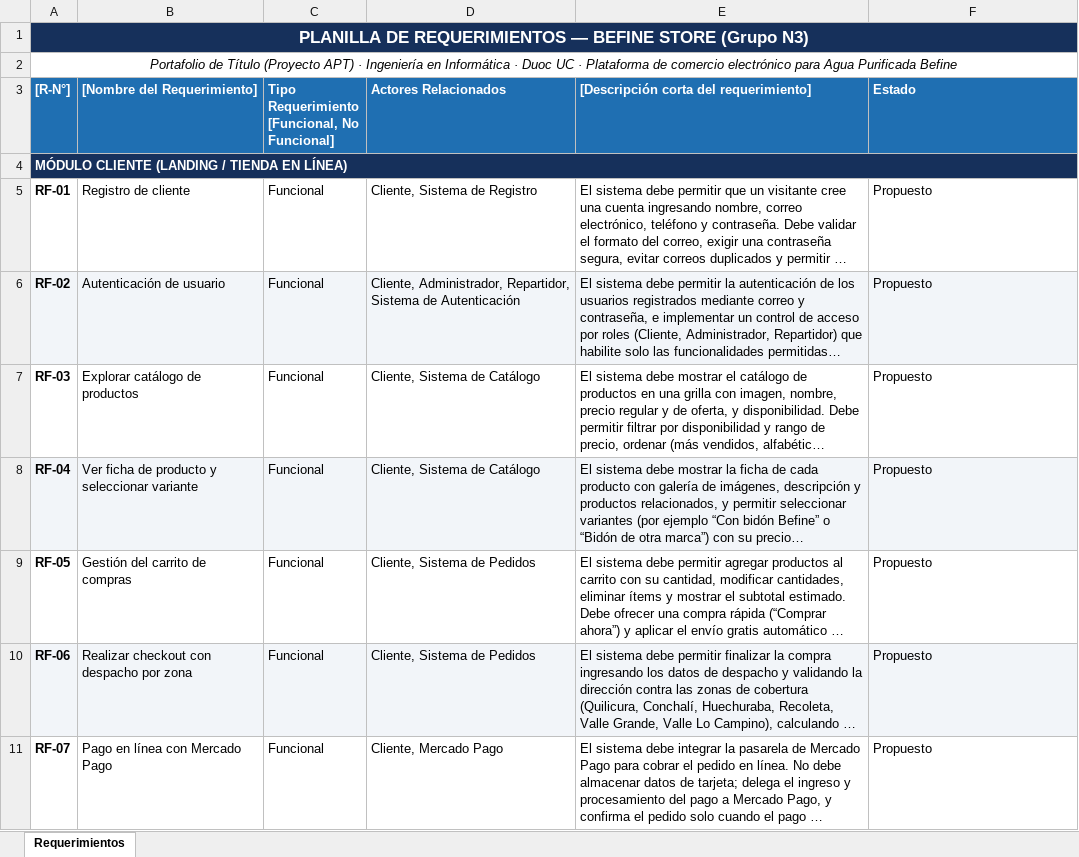
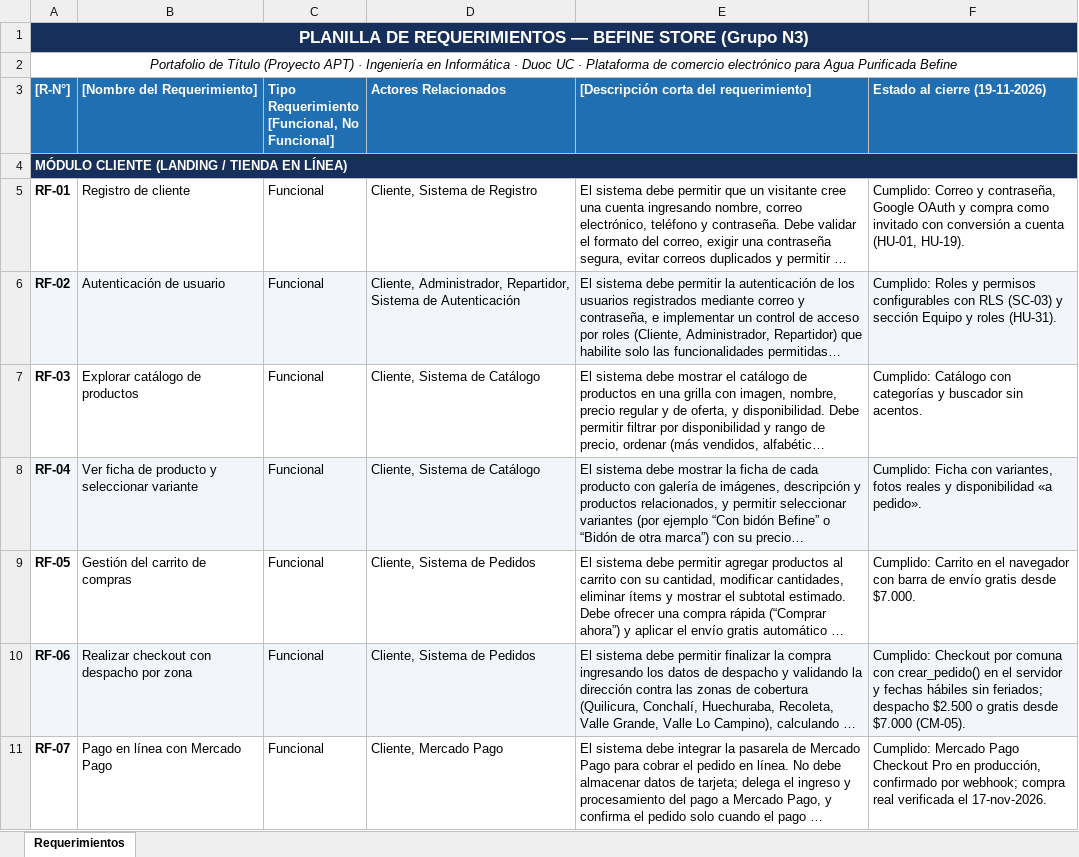
Before and after one commit to Cmfg96/Documentos_Capstone_Grupo_N3, an Excel workbook: Capstone/Fase2/Evidencias Proyecto/Evidencias de documentacion/04-Requisitos/Planilla_Requerimientos_Befine_GrupoN3.xlsx, sheet Requerimientos, drawn as a sheet; only a part is shown; long unchanged cells end in …; values as stored, in another font and other column widths than the file's, no borders; the diff covers the shown part only; the diff names each change by its address in the sheet, - before the commit and + after, or states it on an @@ line.

Commit message:
Requisitos al cierre de la Fase 2: SRS v1.1, planilla, RNF v1.3 y matriz de trazabilidad RF-HU-código-prueba-evidencia

```diff
--- a/Capstone/Fase2/Evidencias Proyecto/Evidencias de documentacion/04-Requisitos/Planilla_Requerimientos_Befine_GrupoN3.xlsx (sheet Requerimientos)
+++ b/Capstone/Fase2/Evidencias Proyecto/Evidencias de documentacion/04-Requisitos/Planilla_Requerimientos_Befine_GrupoN3.xlsx (sheet Requerimientos)
-F3: Estado
+F3: Estado al cierre (19-11-2026)
-F5 (Estado al cierre (19-11-2026)): Propuesto
+F5 (Estado al cierre (19-11-2026)): Cumplido: Correo y contraseña, Google OAuth y compra como invitado con conversión a cuenta (HU-01, HU-19).
-F6 (Estado al cierre (19-11-2026)): Propuesto
+F6 (Estado al cierre (19-11-2026)): Cumplido: Roles y permisos configurables con RLS (SC-03) y sección Equipo y roles (HU-31).
-F7 (Estado al cierre (19-11-2026)): Propuesto
+F7 (Estado al cierre (19-11-2026)): Cumplido: Catálogo con categorías y buscador sin acentos.
-F8 (Estado al cierre (19-11-2026)): Propuesto
+F8 (Estado al cierre (19-11-2026)): Cumplido: Ficha con variantes, fotos reales y disponibilidad «a pedido».
-F9 (Estado al cierre (19-11-2026)): Propuesto
+F9 (Estado al cierre (19-11-2026)): Cumplido: Carrito en el navegador con barra de envío gratis desde $7.000.
-F10 (Estado al cierre (19-11-2026)): Propuesto
+F10 (Estado al cierre (19-11-2026)): Cumplido: Checkout por comuna con crear_pedido() en el servidor y fechas hábiles sin feriados; despacho $2.500 o gratis desde $7.000 (CM-05).
-F11 (Estado al cierre (19-11-2026)): Propuesto
+F11 (Estado al cierre (19-11-2026)): Cumplido: Mercado Pago Checkout Pro en producción, confirmado por webhook; compra real verificada el 17-nov-2026.
```
Also changed, not shown: 32 edited cells elsewhere in this sheet, 3 other files.
